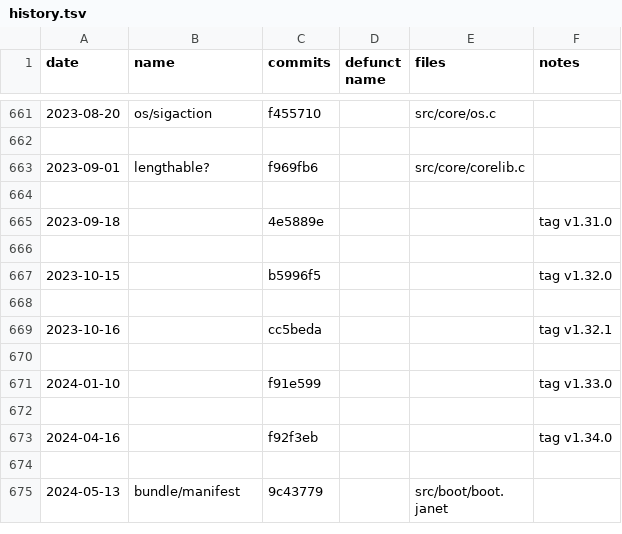
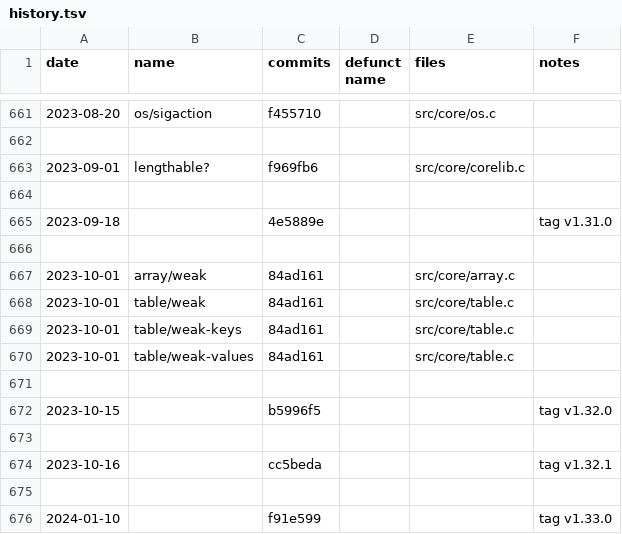
Before and after one commit to sogaiu/janet-examples, a TSV file: doc/history.tsv, drawn as a sheet; only a part is shown, gaps mark what is left out; the shorter side is filled out with more unchanged rows; the diff names each change by its address in the sheet, - before the commit and + after, or states it on an @@ line.

Commit message:
Add more 1.32.0 info

```diff
--- a/doc/history.tsv
+++ b/doc/history.tsv
+row 667: 2023-10-01 | array/weak | 84ad161 |  | src/core/array.c
+row 668: 2023-10-01 | table/weak | 84ad161 |  | src/core/table.c
+row 669: 2023-10-01 | table/weak-keys | 84ad161 |  | src/core/table.c
+row 670: 2023-10-01 | table/weak-values | 84ad161 |  | src/core/table.c
+row 671: (empty)
```
